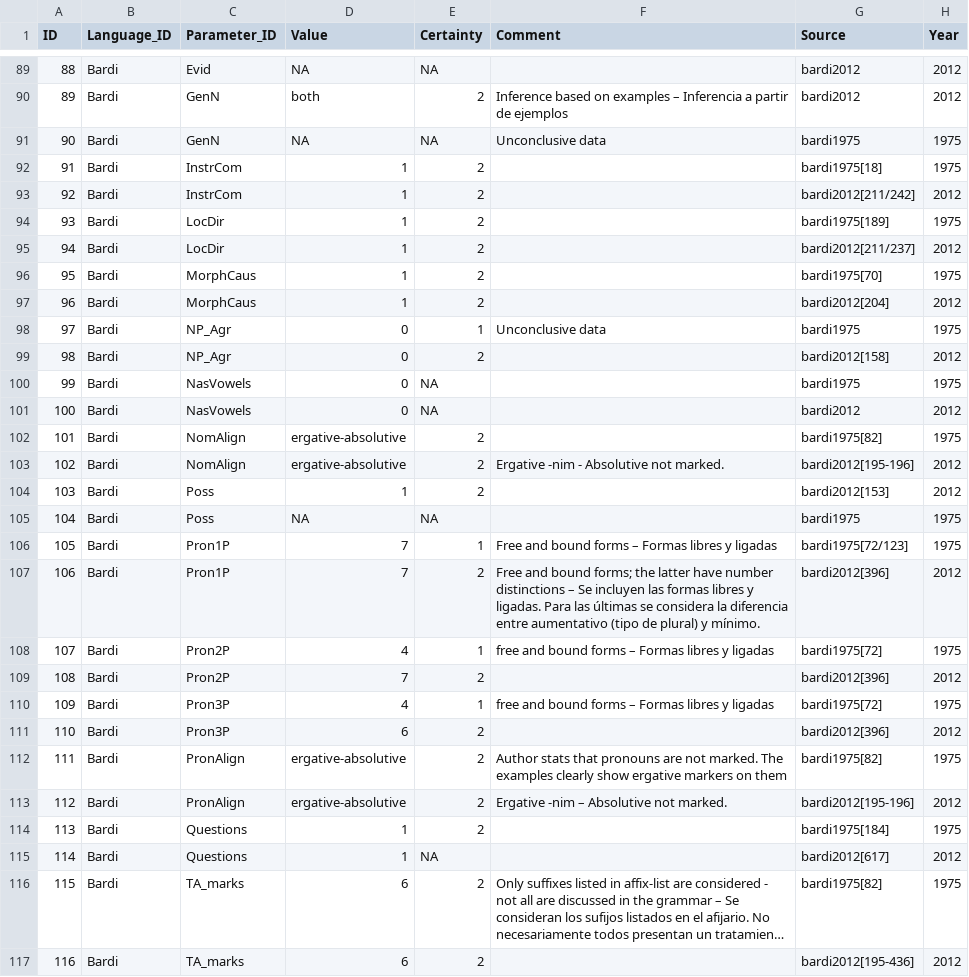
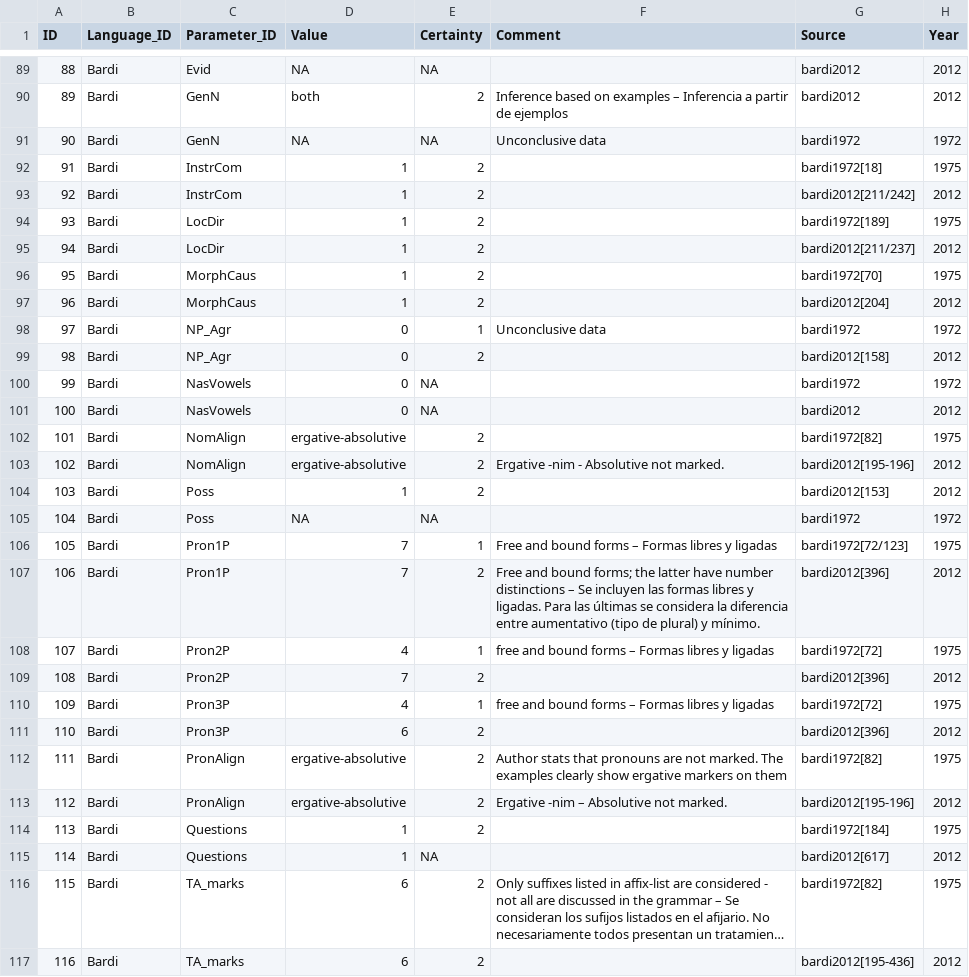
Before and after one commit to MuffinLinwist/GATA, a CSV file: raw/gata_raw.csv, drawn as a sheet; only a part is shown, gaps mark what is left out; long unchanged cells end in …; the diff covers the shown part only; the diff names each change by its address in the sheet, - before the commit and + after, or states it on an @@ line.

```diff
--- a/raw/gata_raw.csv
+++ b/raw/gata_raw.csv
-G91 (Source): bardi1975
+G91 (Source): bardi1972
-H91 (Year): 1975
+H91 (Year): 1972
-G92 (Source): bardi1975[18]
+G92 (Source): bardi1972[18]
-G94 (Source): bardi1975[189]
+G94 (Source): bardi1972[189]
-G96 (Source): bardi1975[70]
+G96 (Source): bardi1972[70]
-G98 (Source): bardi1975
+G98 (Source): bardi1972
-H98 (Year): 1975
+H98 (Year): 1972
-G100 (Source): bardi1975
+G100 (Source): bardi1972
-H100 (Year): 1975
+H100 (Year): 1972
-G102 (Source): bardi1975[82]
+G102 (Source): bardi1972[82]
-G105 (Source): bardi1975
+G105 (Source): bardi1972
-H105 (Year): 1975
+H105 (Year): 1972
-G106 (Source): bardi1975[72/123]
+G106 (Source): bardi1972[72/123]
-G108 (Source): bardi1975[72]
+G108 (Source): bardi1972[72]
-G110 (Source): bardi1975[72]
+G110 (Source): bardi1972[72]
-G112 (Source): bardi1975[82]
+G112 (Source): bardi1972[82]
-G114 (Source): bardi1975[184]
+G114 (Source): bardi1972[184]
-G116 (Source): bardi1975[82]
+G116 (Source): bardi1972[82]
```
Also changed, not shown: 27 edited cells elsewhere in this file, check/check_languages.csv, 2 other files.
